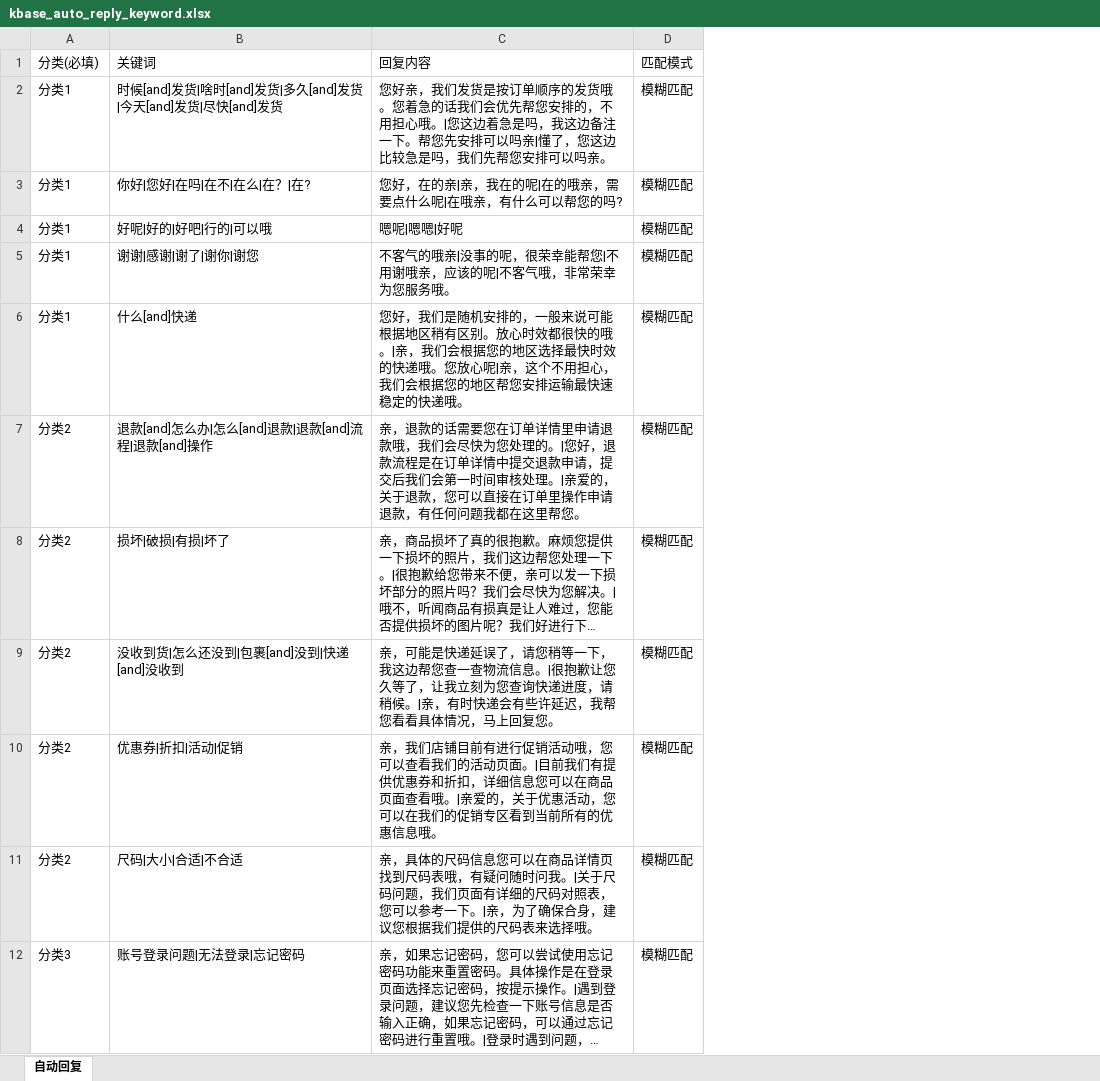
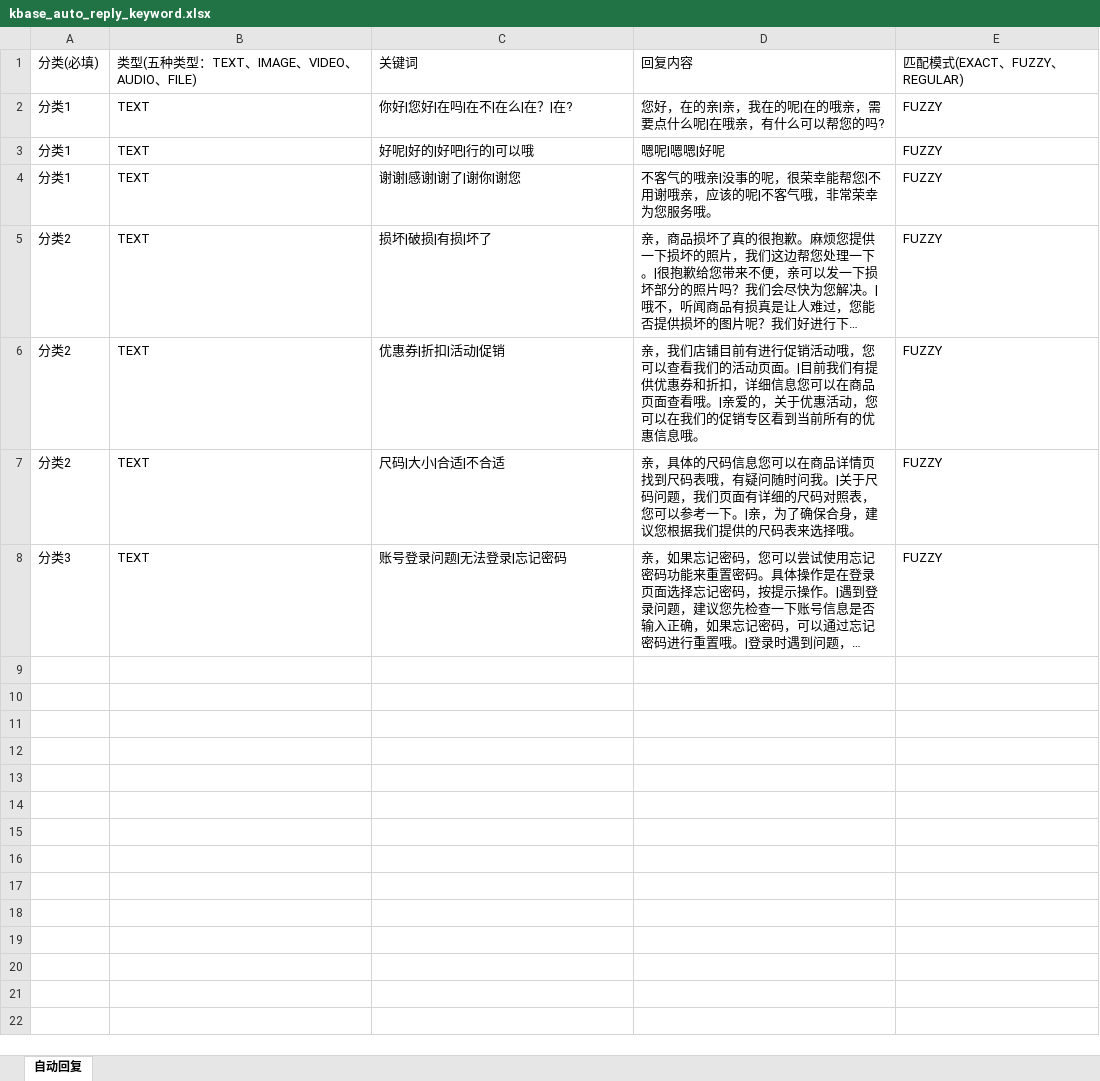
Before and after one commit to Bytedesk/bytedesk, an Excel workbook: starter/src/main/resources/static/excel/kbase_auto_reply_keyword.xlsx, sheet 自动回复, drawn as a sheet; only a part is shown; long unchanged cells end in …; values as stored, in another font and other column widths than the file's, no borders; removed rows and columns are numbered as before the commit, all else as after; the diff covers the shown part only; the diff names each change by its address in the sheet, - before the commit and + after, or states it on an @@ line.

```diff
--- a/starter/src/main/resources/static/excel/kbase_auto_reply_keyword.xlsx (sheet 自动回复)
+++ b/starter/src/main/resources/static/excel/kbase_auto_reply_keyword.xlsx (sheet 自动回复)
+column B, rows 1-8: 类型(五种类型：TEXT、IMAGE、VIDEO、AUDIO、FILE) | TEXT | TEXT | TEXT | TEXT | TEXT | TEXT | TEXT
-column D, row 1: 匹配模式; rows 3-5: all 模糊匹配; row 8: 模糊匹配; rows 10-12: all 模糊匹配
+column E, rows 1-8: 匹配模式(EXACT、FUZZY、REGULAR) | FUZZY | FUZZY | FUZZY | FUZZY | FUZZY | FUZZY | FUZZY
-row 2: 分类1 | 时候[and]发货|啥时[and]发货|多久[and]发货|今天[and]发货|尽快[and]发货 | 您好亲，我们发货是按订单顺序的发货哦。您着急的话我们会优先帮您安排的，不用担心哦。|您这边着急是吗，我这边备注一下。帮您先安排可以吗亲|懂了，您这边比较急是吗，我们先帮您安排可以吗亲。 | 模糊匹配
-row 6: 分类1 | 什么[and]快递 | 您好，我们是随机安排的，一般来说可能根据地区稍有区别。放心时效都很快的哦。|亲，我们会根据您的地区选择最快时效的快递哦。您放心呢|亲，这个不用担心，我们会根据您的地区帮您安排运输最快速稳定的快递哦。 | 模糊匹配
-row 7: 分类2 | 退款[and]怎么办|怎么[and]退款|退款[and]流程|退款[and]操作 | 亲，退款的话需要您在订单详情里申请退款哦，我们会尽快为您处理的。|您好，退款流程是在订单详情中提交退款申请，提交后我们会第一时间审核处理。|亲爱的，关于退款，您可以直接在订单里操作申请退款，有任何问题我都在这里帮您。 | 模糊匹配
-row 9: 分类2 | 没收到货|怎么还没到|包裹[and]没到|快递[and]没收到 | 亲，可能是快递延误了，请您稍等一下，我这边帮您查一查物流信息。|很抱歉让您久等了，让我立刻为您查询快递进度，请稍候。|亲，有时快递会有些许延迟，我帮您看看具体情况，马上回复您。 | 模糊匹配
```
Also changed, not shown: 4 removed rows elsewhere in this sheet, 3 other files.
